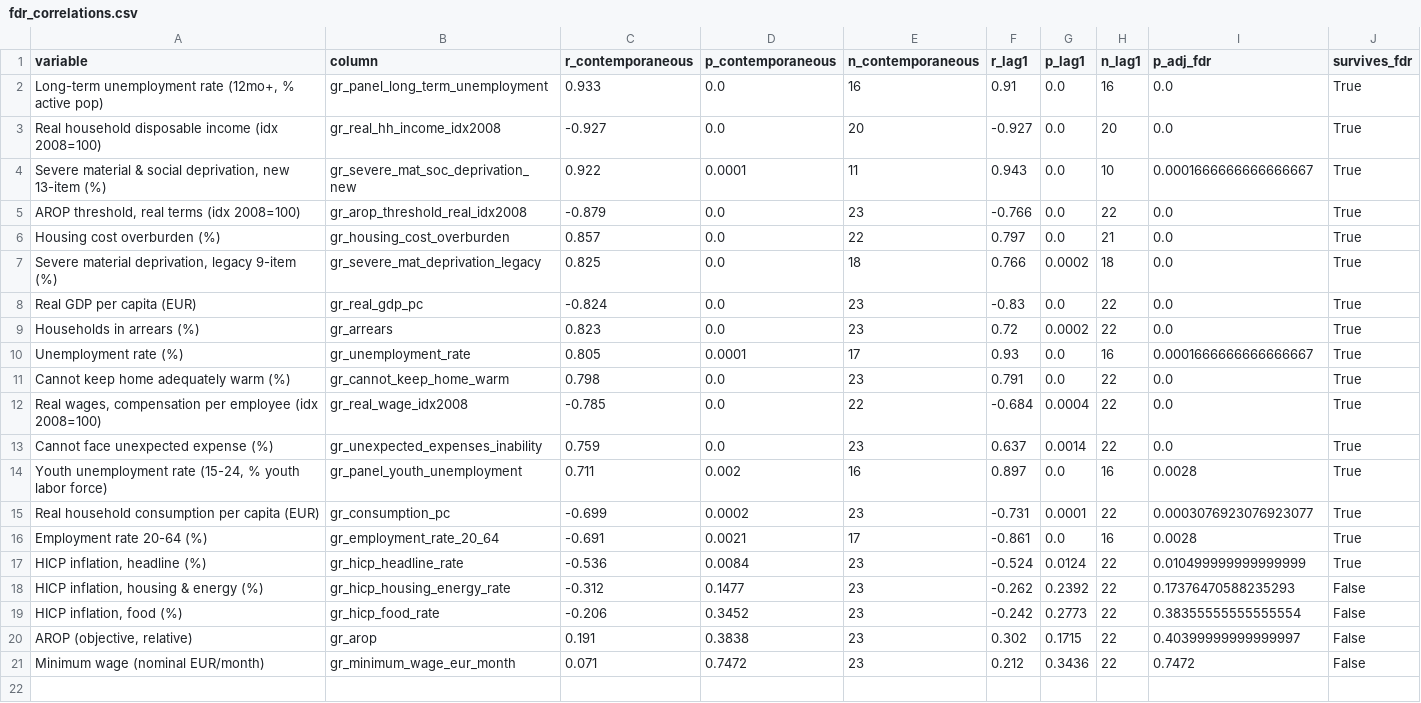
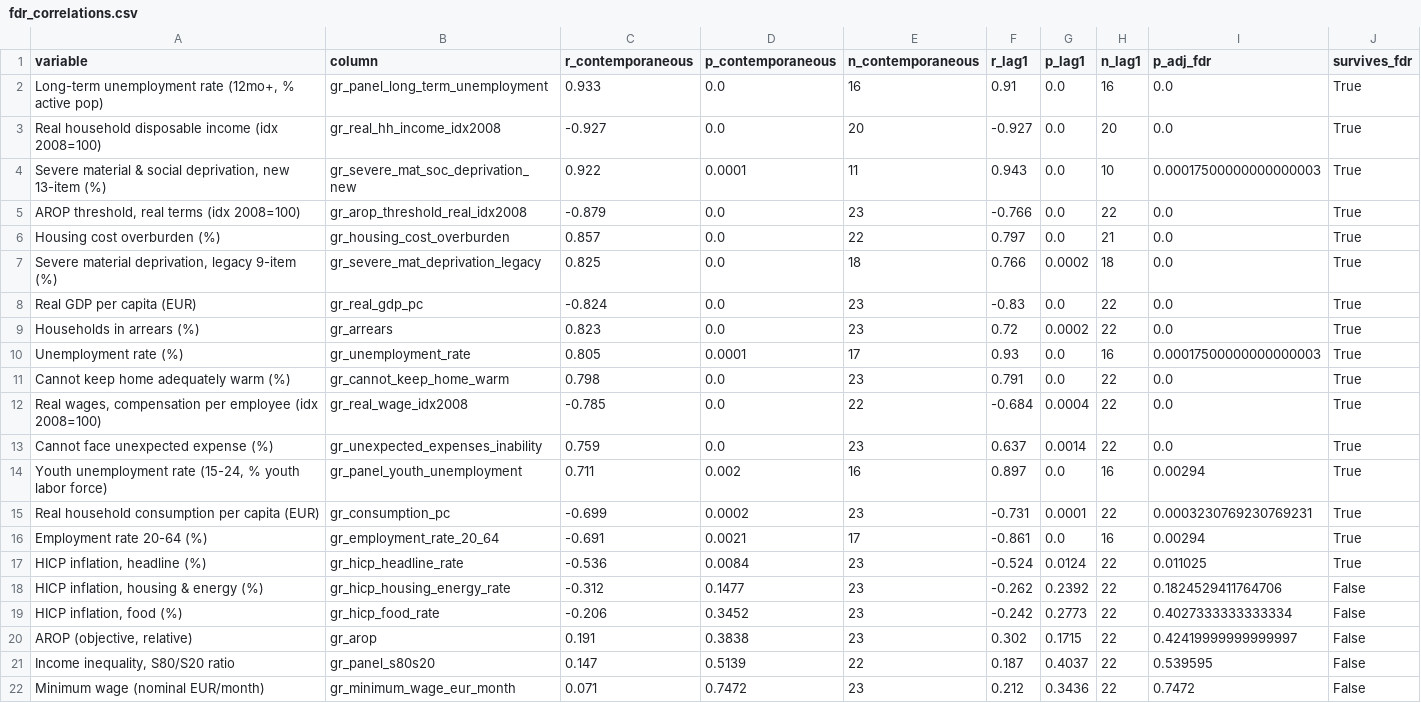
Before and after one commit to parastelios/greece-poverty-analysis, a CSV file: data/processed/fdr_correlations.csv, drawn as a sheet.

```diff
--- a/data/processed/fdr_correlations.csv
+++ b/data/processed/fdr_correlations.csv
@@ -3,3 +3,3 @@ variable,column,r_contemporaneous,p_contemporaneous,n_contemporaneous,r_lag1,p_l
 Real household disposable income (idx 2008=100),gr_real_hh_income_idx2008,-0.927,0.0,20,-0.927,0.0,20,0.0,True
-"Severe material & social deprivation, new 13-item (%)",gr_severe_mat_soc_deprivation_new,0.922,0.0001,11,0.943,0.0,10,0.0001666666666666667,True
+"Severe material & social deprivation, new 13-item (%)",gr_severe_mat_soc_deprivation_new,0.922,0.0001,11,0.943,0.0,10,0.00017500000000000003,True
 "AROP threshold, real terms (idx 2008=100)",gr_arop_threshold_real_idx2008,-0.879,0.0,23,-0.766,0.0,22,0.0,True
@@ -9,3 +9,3 @@ Real GDP per capita (EUR),gr_real_gdp_pc,-0.824,0.0,23,-0.83,0.0,22,0.0,True
 Households in arrears (%),gr_arrears,0.823,0.0,23,0.72,0.0002,22,0.0,True
-Unemployment rate (%),gr_unemployment_rate,0.805,0.0001,17,0.93,0.0,16,0.0001666666666666667,True
+Unemployment rate (%),gr_unemployment_rate,0.805,0.0001,17,0.93,0.0,16,0.00017500000000000003,True
 Cannot keep home adequately warm (%),gr_cannot_keep_home_warm,0.798,0.0,23,0.791,0.0,22,0.0,True
@@ -13,9 +13,10 @@ Cannot keep home adequately warm (%),gr_cannot_keep_home_warm,0.798,0.0,23,0.791
 Cannot face unexpected expense (%),gr_unexpected_expenses_inability,0.759,0.0,23,0.637,0.0014,22,0.0,True
-"Youth unemployment rate (15-24, % youth labor force)",gr_panel_youth_unemployment,0.711,0.002,16,0.897,0.0,16,0.0028,True
-Real household consumption per capita (EUR),gr_consumption_pc,-0.699,0.0002,23,-0.731,0.0001,22,0.0003076923076923077,True
-Employment rate 20-64 (%),gr_employment_rate_20_64,-0.691,0.0021,17,-0.861,0.0,16,0.0028,True
-"HICP inflation, headline (%)",gr_hicp_headline_rate,-0.536,0.0084,23,-0.524,0.0124,22,0.010499999999999999,True
-"HICP inflation, housing & energy (%)",gr_hicp_housing_energy_rate,-0.312,0.1477,23,-0.262,0.2392,22,0.17376470588235293,False
-"HICP inflation, food (%)",gr_hicp_food_rate,-0.206,0.3452,23,-0.242,0.2773,22,0.38355555555555554,False
-"AROP (objective, relative)",gr_arop,0.191,0.3838,23,0.302,0.1715,22,0.40399999999999997,False
+"Youth unemployment rate (15-24, % youth labor force)",gr_panel_youth_unemployment,0.711,0.002,16,0.897,0.0,16,0.00294,True
+Real household consumption per capita (EUR),gr_consumption_pc,-0.699,0.0002,23,-0.731,0.0001,22,0.0003230769230769231,True
+Employment rate 20-64 (%),gr_employment_rate_20_64,-0.691,0.0021,17,-0.861,0.0,16,0.00294,True
+"HICP inflation, headline (%)",gr_hicp_headline_rate,-0.536,0.0084,23,-0.524,0.0124,22,0.011025,True
+"HICP inflation, housing & energy (%)",gr_hicp_housing_energy_rate,-0.312,0.1477,23,-0.262,0.2392,22,0.1824529411764706,False
+"HICP inflation, food (%)",gr_hicp_food_rate,-0.206,0.3452,23,-0.242,0.2773,22,0.4027333333333334,False
+"AROP (objective, relative)",gr_arop,0.191,0.3838,23,0.302,0.1715,22,0.42419999999999997,False
+"Income inequality, S80/S20 ratio",gr_panel_s80s20,0.147,0.5139,22,0.187,0.4037,22,0.539595,False
 Minimum wage (nominal EUR/month),gr_minimum_wage_eur_month,0.071,0.7472,23,0.212,0.3436,22,0.7472,False
```
Also changed, not shown: data/processed/analysis_dataset.csv, data/processed/correlations.csv, 15 other files.
